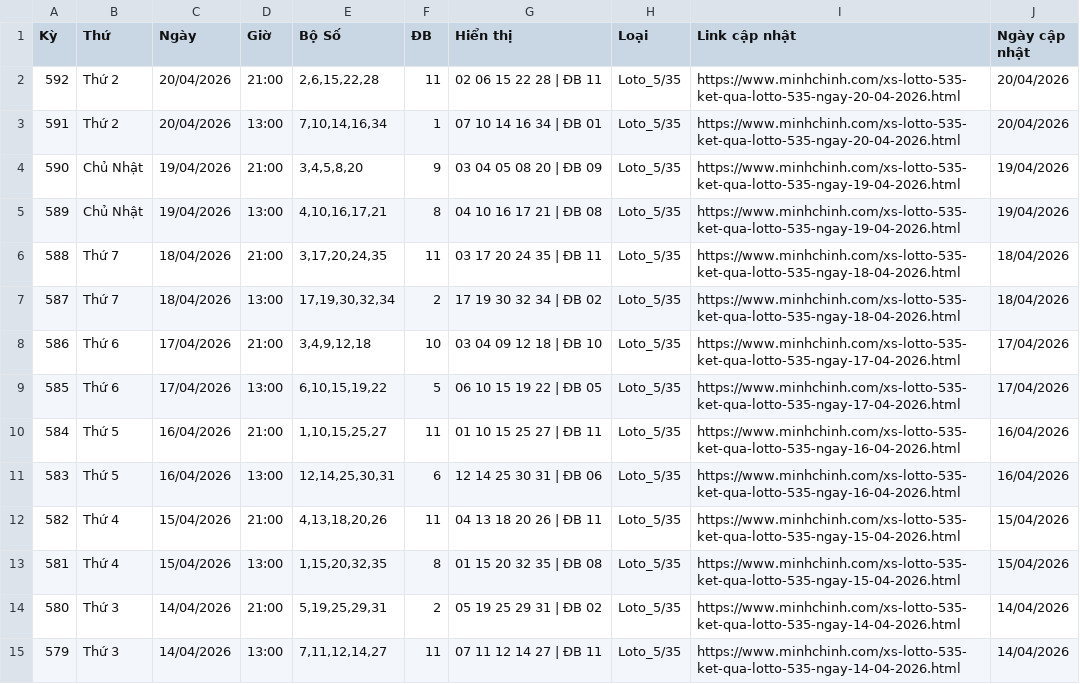
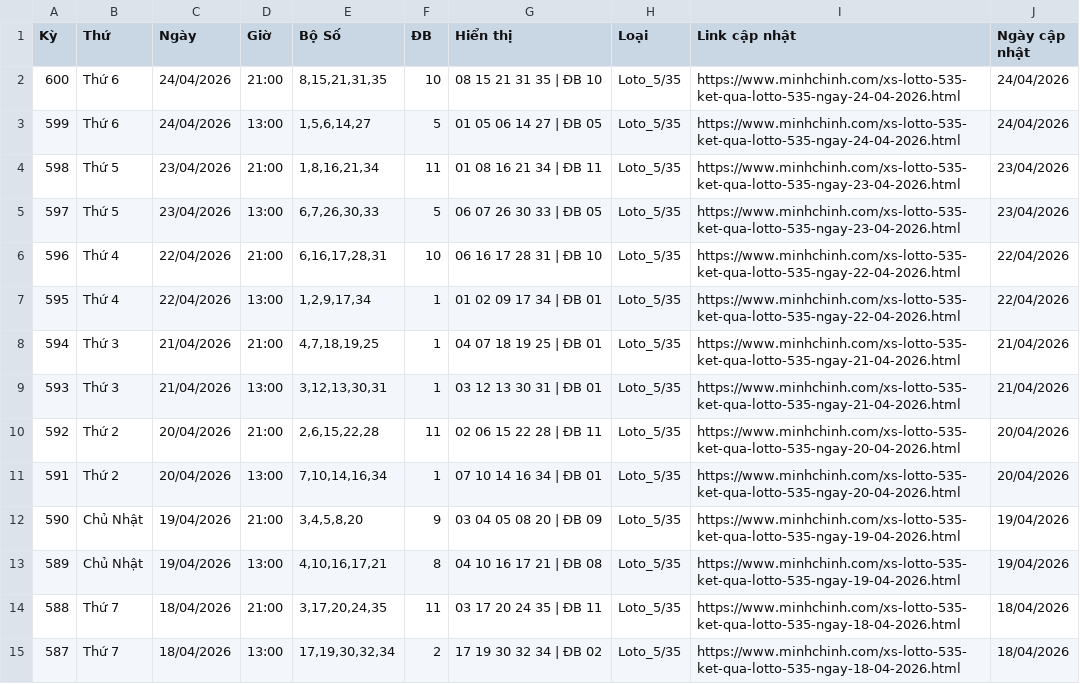
Before and after one commit to LuongTanDat/VietlotFast, a CSV file: data/canonical/loto_5_35_all_day.csv, drawn as a sheet; only a part is shown; the shorter side is filled out with more unchanged rows.

```diff
--- a/data/canonical/loto_5_35_all_day.csv
+++ b/data/canonical/loto_5_35_all_day.csv
@@ -1,2 +1,10 @@
 Kỳ,Thứ,Ngày,Giờ,Bộ Số,ĐB,Hiển thị,Loại,Link cập nhật,Ngày cập nhật
+600,Thứ 6,24/04/2026,21:00,"8,15,21,31,35",10,08 15 21 31 35 | ĐB 10,Loto_5/35,https://www.minhchinh.com/xs-lotto-535-ket-qua-lotto-535-ngay-24-04-2026.html,24/04/2026
+599,Thứ 6,24/04/2026,13:00,"1,5,6,14,27",5,01 05 06 14 27 | ĐB 05,Loto_5/35,https://www.minhchinh.com/xs-lotto-535-ket-qua-lotto-535-ngay-24-04-2026.html,24/04/2026
+598,Thứ 5,23/04/2026,21:00,"1,8,16,21,34",11,01 08 16 21 34 | ĐB 11,Loto_5/35,https://www.minhchinh.com/xs-lotto-535-ket-qua-lotto-535-ngay-23-04-2026.html,23/04/2026
+597,Thứ 5,23/04/2026,13:00,"6,7,26,30,33",5,06 07 26 30 33 | ĐB 05,Loto_5/35,https://www.minhchinh.com/xs-lotto-535-ket-qua-lotto-535-ngay-23-04-2026.html,23/04/2026
+596,Thứ 4,22/04/2026,21:00,"6,16,17,28,31",10,06 16 17 28 31 | ĐB 10,Loto_5/35,https://www.minhchinh.com/xs-lotto-535-ket-qua-lotto-535-ngay-22-04-2026.html,22/04/2026
+595,Thứ 4,22/04/2026,13:00,"1,2,9,17,34",1,01 02 09 17 34 | ĐB 01,Loto_5/35,https://www.minhchinh.com/xs-lotto-535-ket-qua-lotto-535-ngay-22-04-2026.html,22/04/2026
+594,Thứ 3,21/04/2026,21:00,"4,7,18,19,25",1,04 07 18 19 25 | ĐB 01,Loto_5/35,https://www.minhchinh.com/xs-lotto-535-ket-qua-lotto-535-ngay-21-04-2026.html,21/04/2026
+593,Thứ 3,21/04/2026,13:00,"3,12,13,30,31",1,03 12 13 30 31 | ĐB 01,Loto_5/35,https://www.minhchinh.com/xs-lotto-535-ket-qua-lotto-535-ngay-21-04-2026.html,21/04/2026
 592,Thứ 2,20/04/2026,21:00,"2,6,15,22,28",11,02 06 15 22 28 | ĐB 11,Loto_5/35,https://www.minhchinh.com/xs-lotto-535-ket-qua-lotto-535-ngay-20-04-2026.html,20/04/2026
```
Also changed, not shown: data/canonical/max_3d_all_day.csv, data/canonical/max_3d_pro_all_day.csv, 31 other files.
